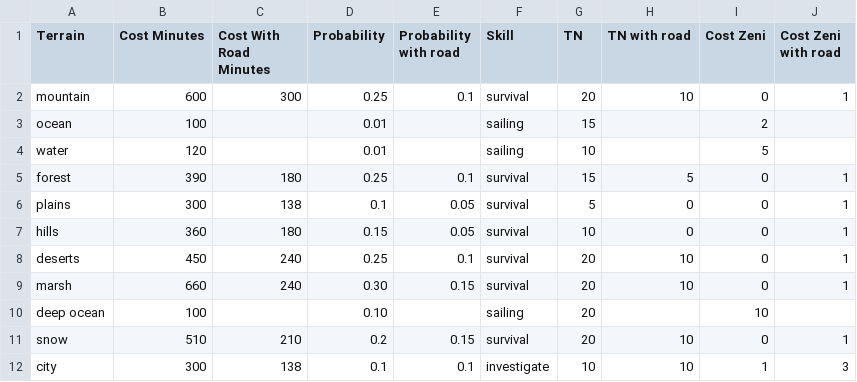
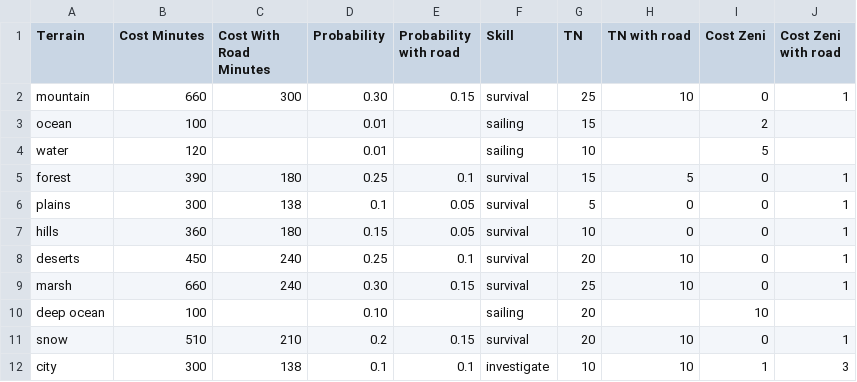
Before and after one commit to Thirlan/l5r10, a CSV file: docs/scripts/travel_lookup.csv, drawn as a sheet.

Commit message:
Increase Mountain difficulty

```diff
--- a/docs/scripts/travel_lookup.csv
+++ b/docs/scripts/travel_lookup.csv
@@ -1,3 +1,3 @@
 Terrain,Cost Minutes,Cost With Road Minutes,Probability,Probability with road,Skill,TN,TN with road,Cost Zeni,Cost Zeni with road
-mountain,600,300,0.25,0.1,survival,20,10,0,1
+mountain,660,300,0.30,0.15,survival,25,10,0,1
 ocean,100,,0.01,,sailing,15,,2,
@@ -8,3 +8,3 @@ hills,360,180,0.15,0.05,survival,10,0,0,1
 deserts,450,240,0.25,0.1,survival,20,10,0,1
-marsh,660,240,0.30,0.15,survival,20,10,0,1
+marsh,660,240,0.30,0.15,survival,25,10,0,1
 deep ocean,100,,0.10,,sailing,20,,10,
```
